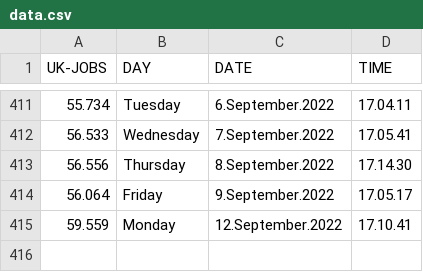
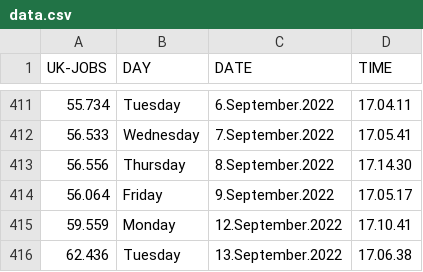
Before and after one commit to J0hn-B/bash_scraper, a CSV file: data.csv, drawn as a sheet; only a part is shown, gaps mark what is left out; the diff names each change by its address in the sheet, - before the commit and + after, or states it on an @@ line.

```diff
--- a/data.csv
+++ b/data.csv
+row 416: 62.436 | Tuesday | 13.September.2022 | 17.06.38
```
